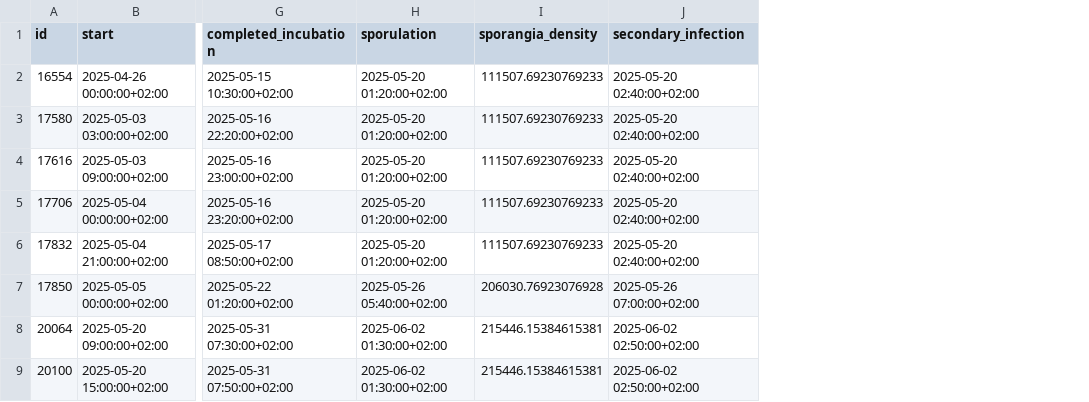
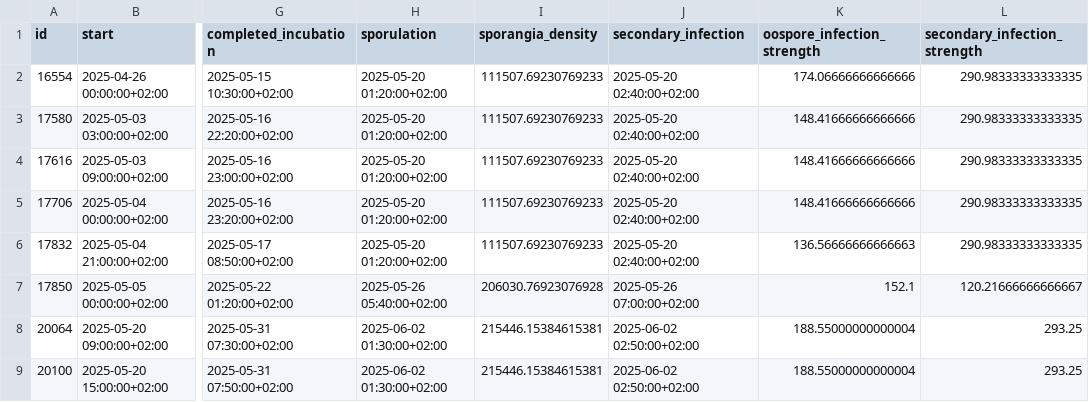
Before and after one commit to agroscope-ch/plasmopy, a CSV file: data/output/example/example.infection_datetimes.csv, drawn as a sheet; only a part is shown, gaps mark what is left out; the diff names each change by its address in the sheet, - before the commit and + after, or states it on an @@ line.

```diff
--- a/data/output/example/example.infection_datetimes.csv
+++ b/data/output/example/example.infection_datetimes.csv
+column K (oospore_infection_strength), rows 2-9: 174.06666666666666 | 148.41666666666666 | 148.41666666666666 | 148.41666666666666 | 136.56666666666663 | 152.1 | 188.55000000000004 | 188.55000000000004
+column L (secondary_infection_strength), rows 2-9: 290.98333333333335 | 290.98333333333335 | 290.98333333333335 | 290.98333333333335 | 290.98333333333335 | 120.21666666666667 | 293.25 | 293.25
```
Also changed, not shown: 13 other files.
